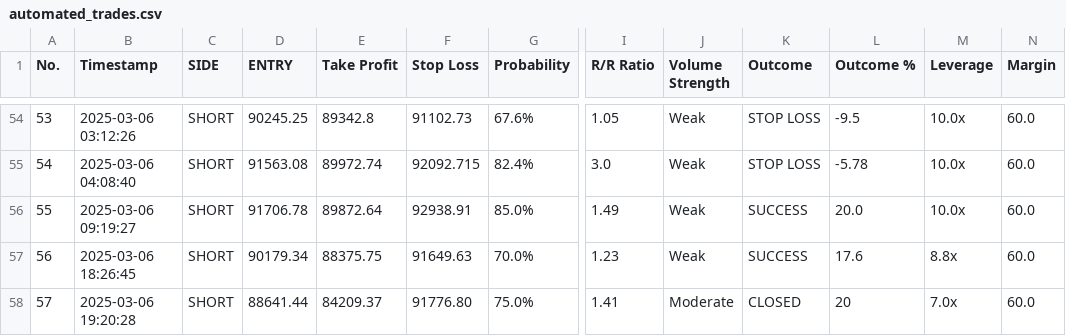
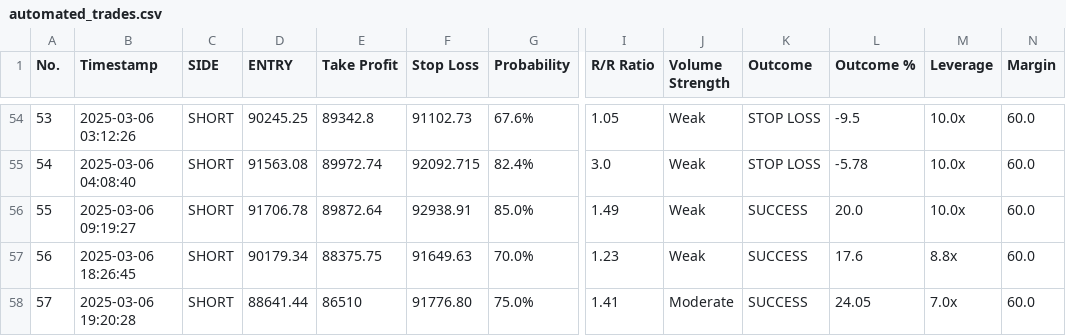
Before and after one commit to spirosrap/crypto-finance, a CSV file: automated_trades.csv, drawn as a sheet; only a part is shown, gaps mark what is left out; the diff names each change by its address in the sheet, - before the commit and + after, or states it on an @@ line.

```diff
--- a/automated_trades.csv
+++ b/automated_trades.csv
-E58 (Take Profit): 84209.37
+E58 (Take Profit): 86510
-K58 (Outcome): CLOSED
+K58 (Outcome): SUCCESS
-L58 (Outcome %): 20
+L58 (Outcome %): 24.05
```
Also changed, not shown: trade_history.csv.
